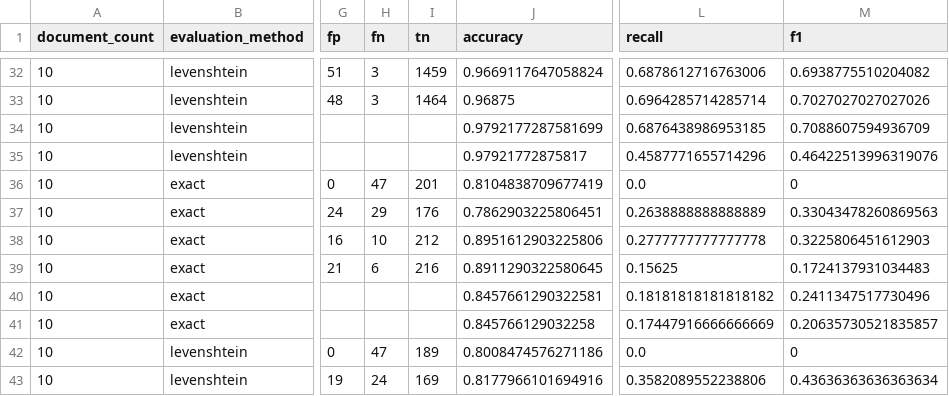
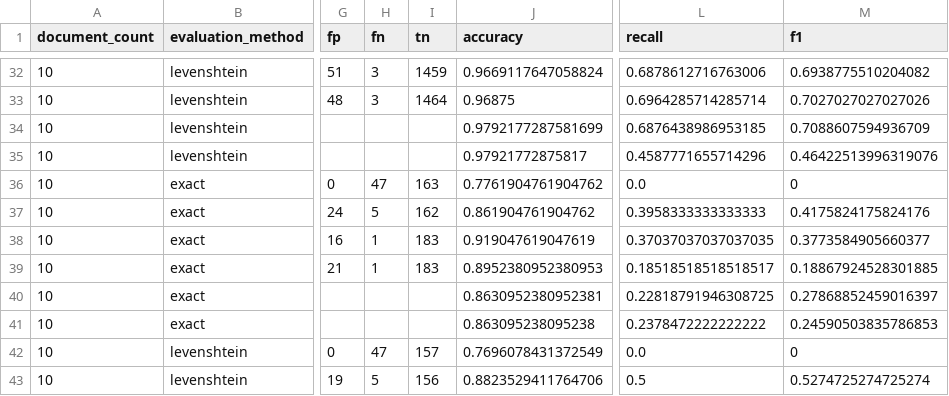
Before and after one commit to elifesciences/sciencebeam-judge, a CSV file: example-data/pmc-sample-1943-cc-by-subset-results/evaluation-results/cermine/summary-00000-of-00001.csv, drawn as a sheet; only a part is shown, gaps mark what is left out; the diff covers the shown part only; the diff names each change by its address in the sheet, - before the commit and + after, or states it on an @@ line.

```diff
--- a/example-data/pmc-sample-1943-cc-by-subset-results/evaluation-results/cermine/summary-00000-of-00001.csv
+++ b/example-data/pmc-sample-1943-cc-by-subset-results/evaluation-results/cermine/summary-00000-of-00001.csv
-I36 (tn): 201
+I36 (tn): 163
-J36 (accuracy): 0.8104838709677419
+J36 (accuracy): 0.7761904761904762
-H37 (fn): 29
+H37 (fn): 5
-I37 (tn): 176
+I37 (tn): 162
-J37 (accuracy): 0.7862903225806451
+J37 (accuracy): 0.861904761904762
-L37 (recall): 0.2638888888888889
+L37 (recall): 0.3958333333333333
-M37 (f1): 0.33043478260869563
+M37 (f1): 0.4175824175824176
-H38 (fn): 10
+H38 (fn): 1
-I38 (tn): 212
+I38 (tn): 183
-J38 (accuracy): 0.8951612903225806
+J38 (accuracy): 0.919047619047619
-L38 (recall): 0.2777777777777778
+L38 (recall): 0.37037037037037035
-M38 (f1): 0.3225806451612903
+M38 (f1): 0.3773584905660377
-H39 (fn): 6
+H39 (fn): 1
-I39 (tn): 216
+I39 (tn): 183
-J39 (accuracy): 0.8911290322580645
+J39 (accuracy): 0.8952380952380953
-L39 (recall): 0.15625
+L39 (recall): 0.18518518518518517
-M39 (f1): 0.1724137931034483
+M39 (f1): 0.18867924528301885
-J40 (accuracy): 0.8457661290322581
+J40 (accuracy): 0.8630952380952381
-L40 (recall): 0.18181818181818182
+L40 (recall): 0.22818791946308725
-M40 (f1): 0.2411347517730496
+M40 (f1): 0.27868852459016397
-J41 (accuracy): 0.845766129032258
+J41 (accuracy): 0.863095238095238
-L41 (recall): 0.17447916666666669
+L41 (recall): 0.2378472222222222
-M41 (f1): 0.20635730521835857
+M41 (f1): 0.24590503835786853
-I42 (tn): 189
+I42 (tn): 157
-J42 (accuracy): 0.8008474576271186
+J42 (accuracy): 0.7696078431372549
-H43 (fn): 24
+H43 (fn): 5
-I43 (tn): 169
+I43 (tn): 156
-J43 (accuracy): 0.8177966101694916
+J43 (accuracy): 0.8823529411764706
-L43 (recall): 0.3582089552238806
+L43 (recall): 0.5
-M43 (f1): 0.43636363636363634
+M43 (f1): 0.5274725274725274
```
Also changed, not shown: 16 edited cells elsewhere in this file, example-data/pmc-sample-1943-cc-by-subset-results/evaluation-results/grobid-tei/summary-00000-of-00001.csv, 4 other files.
